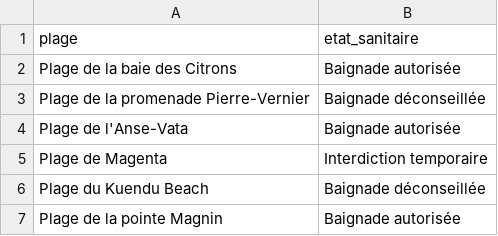
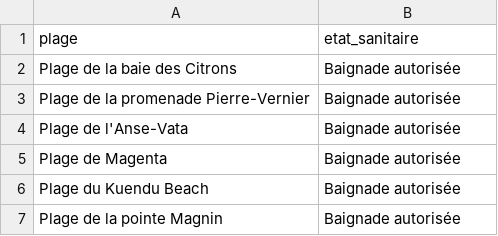
Before and after one commit to adriens/edb-noumea-data, a CSV file: data/resume.csv, drawn as a sheet.

```diff
--- a/data/resume.csv
+++ b/data/resume.csv
@@ -2,6 +2,6 @@ plage,etat_sanitaire
 Plage de la baie des Citrons,Baignade autorisée
-Plage de la promenade Pierre-Vernier,Baignade déconseillée
+Plage de la promenade Pierre-Vernier,Baignade autorisée
 Plage de l'Anse-Vata,Baignade autorisée
-Plage de Magenta,Interdiction temporaire
-Plage du Kuendu Beach,Baignade déconseillée
+Plage de Magenta,Baignade autorisée
+Plage du Kuendu Beach,Baignade autorisée
 Plage de la pointe Magnin,Baignade autorisée
```
Also changed, not shown: data/details.csv.
